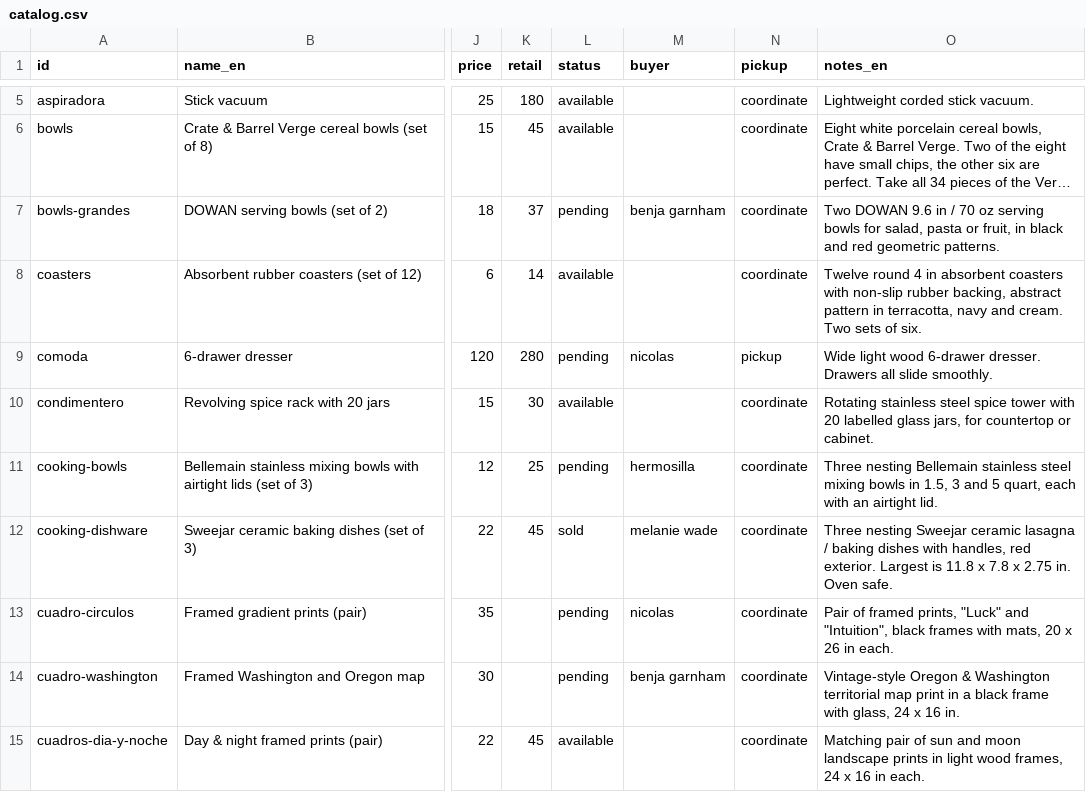
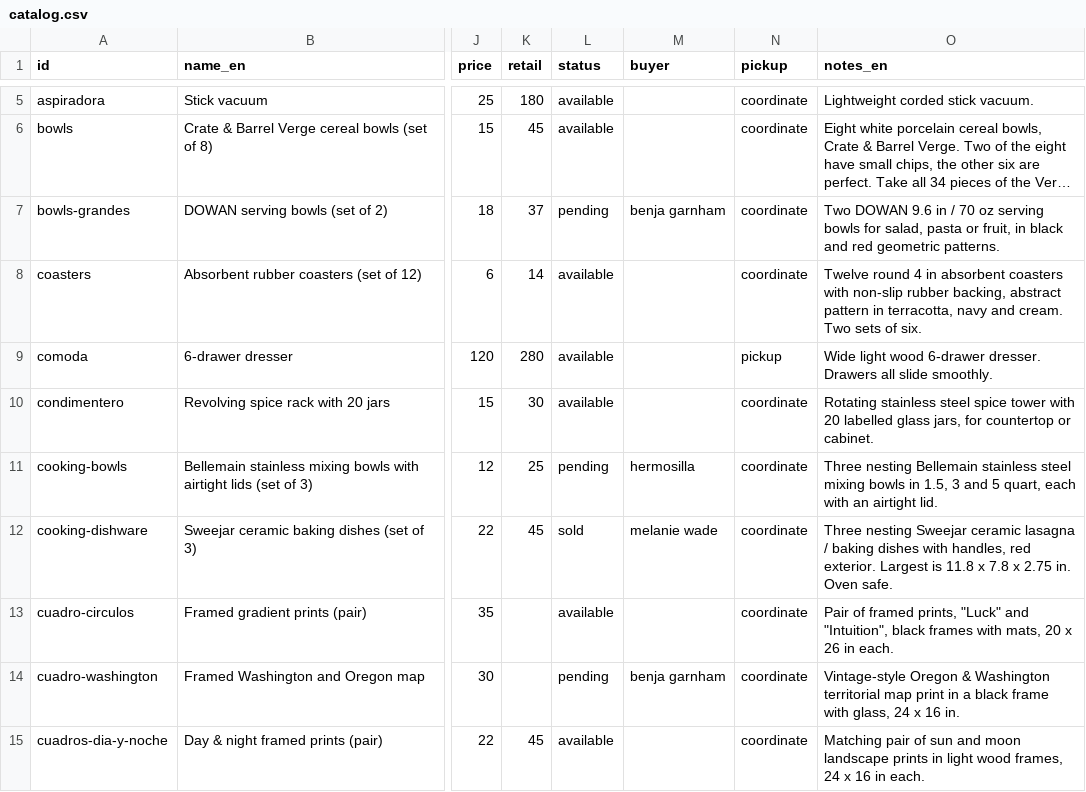
Before and after one commit to rhanuch/venta, a CSV file: catalog.csv, drawn as a sheet; only a part is shown, gaps mark what is left out; long unchanged cells end in …; the diff names each change by its address in the sheet, - before the commit and + after, or states it on an @@ line.

```diff
--- a/catalog.csv
+++ b/catalog.csv
-L9 (status): pending
+L9 (status): available
-M9 (buyer): nicolas
+M9 (buyer): (empty)
-L13 (status): pending
+L13 (status): available
-M13 (buyer): nicolas
+M13 (buyer): (empty)
```
Also changed, not shown: docs/catalog.csv, 9 other files.
